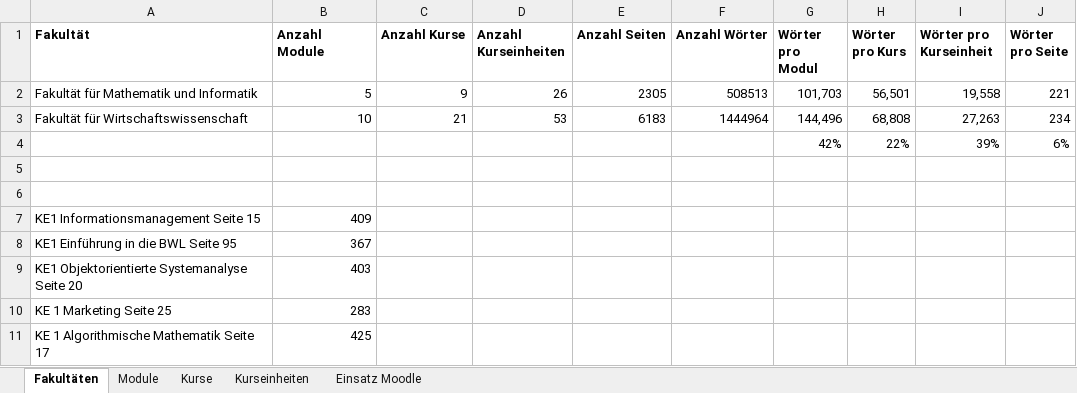
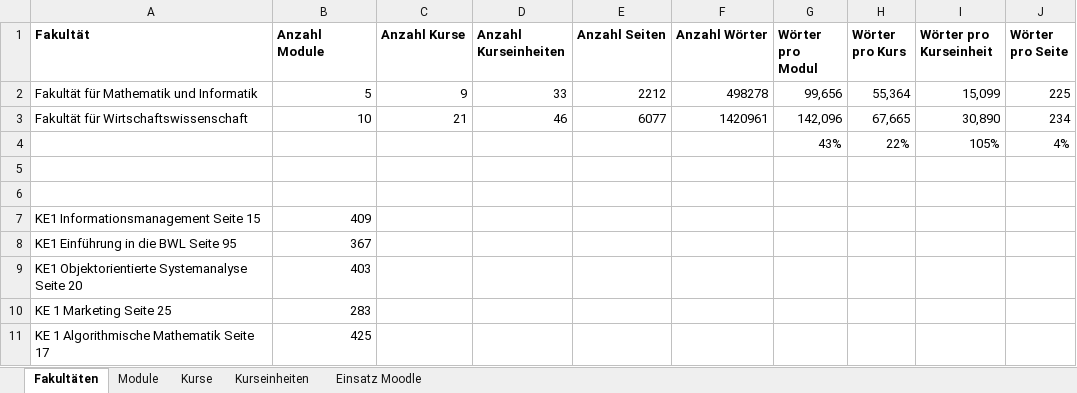
Before and after one commit to Laemmermann/BA, an Excel workbook: Vorbereitung/Analyse Kurseinheiten.xlsx, sheet Fakultäten, drawn as a sheet; values as stored, in another font and other column widths than the file's, no borders; conditional formats not drawn; removed rows and columns are numbered as before the commit, all else as after; the diff names each change by its address in the sheet, - before the commit and + after, or states it on an @@ line.

```diff
--- a/Vorbereitung/Analyse Kurseinheiten.xlsx (sheet Fakultäten)
+++ b/Vorbereitung/Analyse Kurseinheiten.xlsx (sheet Fakultäten)
-D2 (Anzahl Kurseinheiten): 26
+D2 (Anzahl Kurseinheiten): 33
-E2 (Anzahl Seiten): 2305
+E2 (Anzahl Seiten): 2212
-F2 (Anzahl Wörter): 508513
+F2 (Anzahl Wörter): 498278
-G2 (Wörter pro Modul): 101,703
+G2 (Wörter pro Modul): 99,656
-H2 (Wörter pro Kurs): 56,501
+H2 (Wörter pro Kurs): 55,364
-I2 (Wörter pro Kurseinheit): 19,558
+I2 (Wörter pro Kurseinheit): 15,099
-J2 (Wörter pro Seite): 221
+J2 (Wörter pro Seite): 225
-D3 (Anzahl Kurseinheiten): 53
+D3 (Anzahl Kurseinheiten): 46
-E3 (Anzahl Seiten): 6183
+E3 (Anzahl Seiten): 6077
-F3 (Anzahl Wörter): 1444964
+F3 (Anzahl Wörter): 1420961
-G3 (Wörter pro Modul): 144,496
+G3 (Wörter pro Modul): 142,096
-H3 (Wörter pro Kurs): 68,808
+H3 (Wörter pro Kurs): 67,665
-I3 (Wörter pro Kurseinheit): 27,263
+I3 (Wörter pro Kurseinheit): 30,890
-row 4:  |  |  |  |  |  | 42% | 22% | 39% | 6%
+row 4:  |  |  |  |  |  | 43% | 22% | 105% | 4%
```
Also changed, not shown: sheet Kurseinheiten, sheet Kurse, sheet Module, formulas that keep their value, hidden cells, 51 other files.
